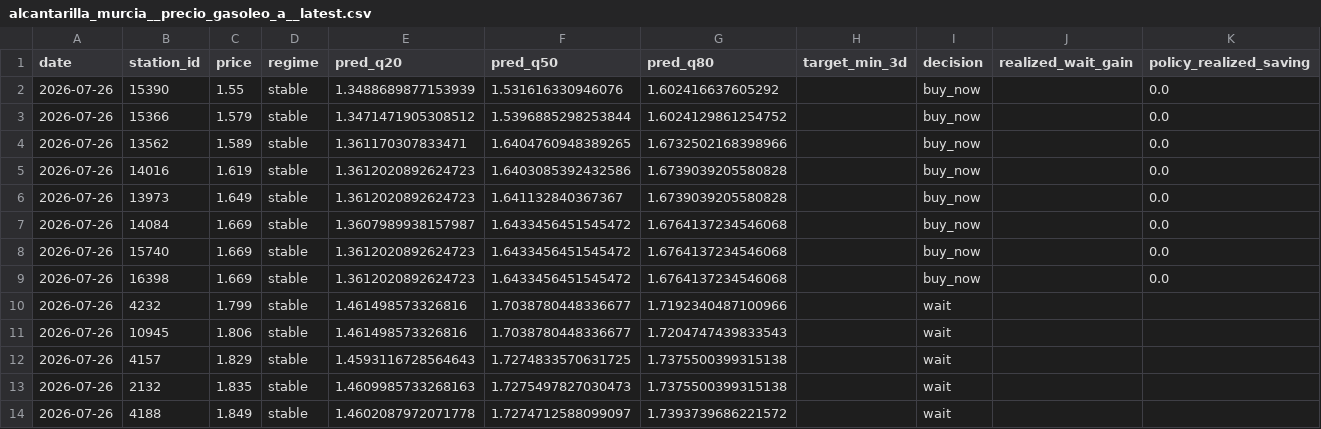
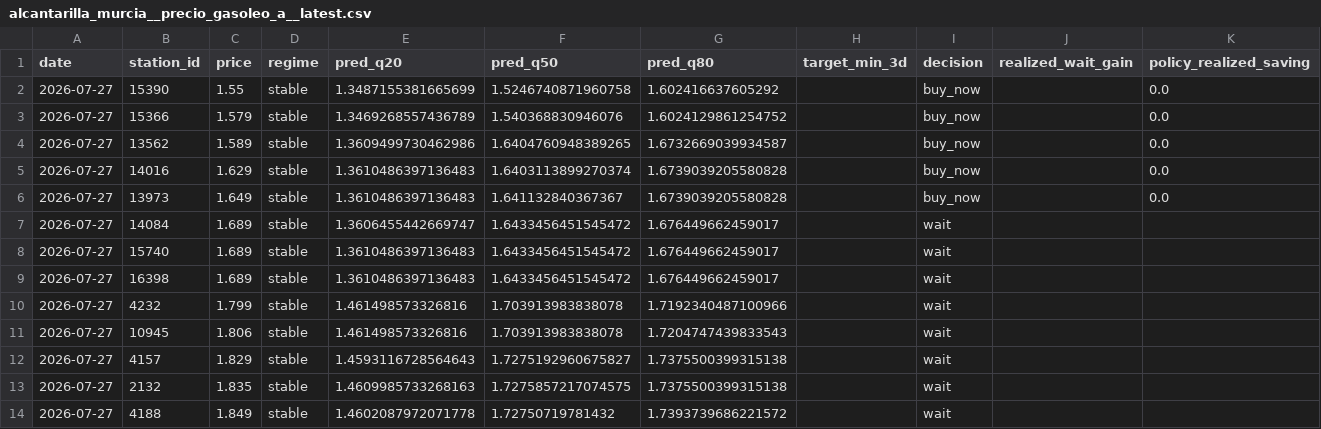
Before and after one commit to juanluserra/fuel-recommender-murcia, a CSV file: data/latest/alcantarilla_murcia__precio_gasoleo_a__latest.csv, drawn as a sheet; only a part is shown; the diff names each change by its address in the sheet, - before the commit and + after, or states it on an @@ line.

```diff
--- a/data/latest/alcantarilla_murcia__precio_gasoleo_a__latest.csv
+++ b/data/latest/alcantarilla_murcia__precio_gasoleo_a__latest.csv
-A2:A14 (date): 2026-07-26
+A2:A14 (date): 2026-07-27
-E2 (pred_q20): 1.3488689877153939
+E2 (pred_q20): 1.3487155381665699
-F2 (pred_q50): 1.531616330946076
+F2 (pred_q50): 1.5246740871960758
-E3 (pred_q20): 1.3471471905308512
+E3 (pred_q20): 1.3469268557436789
-F3 (pred_q50): 1.5396885298253844
+F3 (pred_q50): 1.540368830946076
-E4 (pred_q20): 1.361170307833471
+E4 (pred_q20): 1.3609499730462986
-G4 (pred_q80): 1.6732502168398966
+G4 (pred_q80): 1.6732669039934587
-C5 (price): 1.619
+C5 (price): 1.629
-E5:E6 (pred_q20): 1.3612020892624723
+E5:E6 (pred_q20): 1.3610486397136483
-F5 (pred_q50): 1.6403085392432586
+F5 (pred_q50): 1.6403113899270374
-C7:C9 (price): 1.669
+C7:C9 (price): 1.689
-E7 (pred_q20): 1.3607989938157987
+E7 (pred_q20): 1.3606455442669747
-G7:G9 (pred_q80): 1.6764137234546068
+G7:G9 (pred_q80): 1.676449662459017
-I7:I9 (decision): buy_now
+I7:I9 (decision): wait
-K7:K9 (policy_realized_saving): 0.0
+K7:K9 (policy_realized_saving): (empty)
-E8:E9 (pred_q20): 1.3612020892624723
+E8:E9 (pred_q20): 1.3610486397136483
-F10:F11 (pred_q50): 1.7038780448336677
+F10:F11 (pred_q50): 1.703913983838078
-F12 (pred_q50): 1.7274833570631725
+F12 (pred_q50): 1.7275192960675827
-F13 (pred_q50): 1.7275497827030473
+F13 (pred_q50): 1.7275857217074575
-F14 (pred_q50): 1.7274712588099097
+F14 (pred_q50): 1.72750719781432
```
Also changed, not shown: data/history/alcantarilla_murcia/fetch_log.csv, data/history/alcantarilla_murcia/stations.csv, 4 other files.
